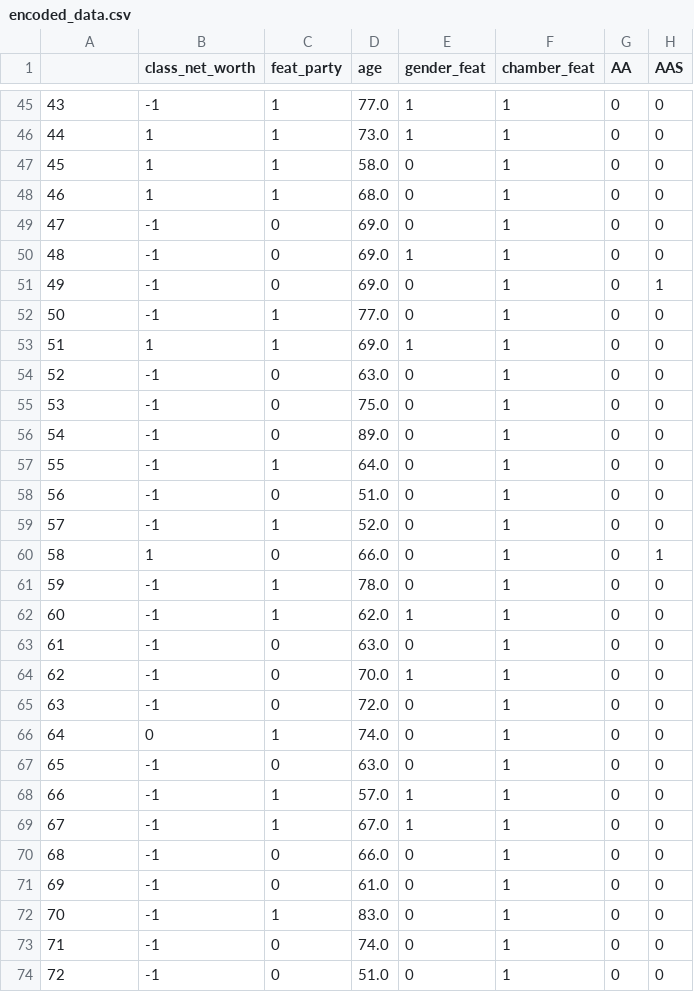
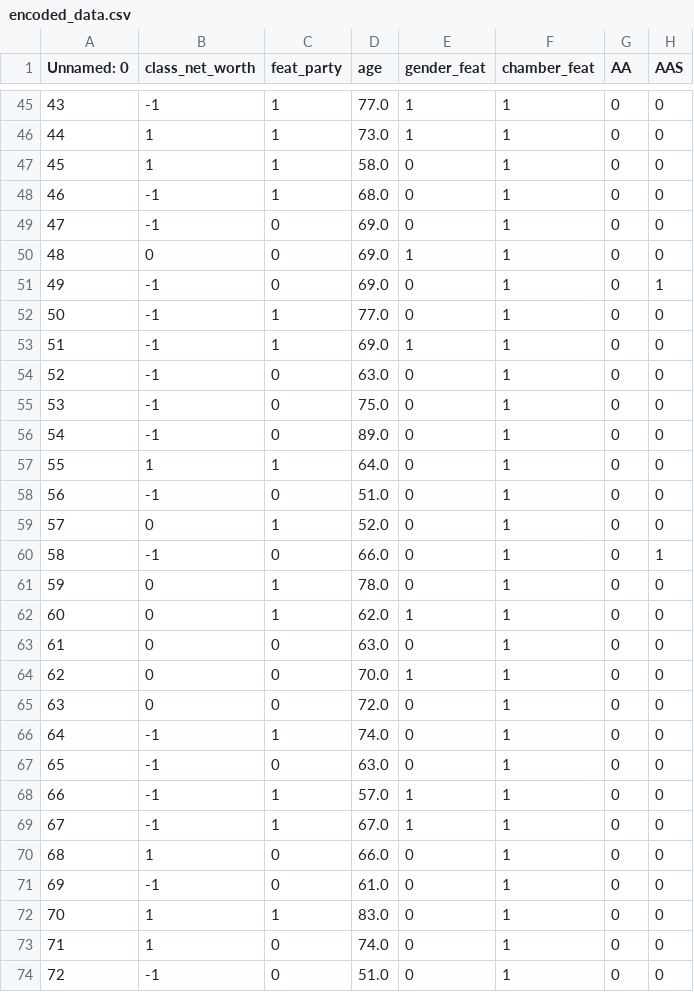
Before and after one commit to krijnD/FACT_graphair, a CSV file: dig/fairgraph/method/benchmark_dataset/encoded_data.csv, drawn as a sheet; only a part is shown, gaps mark what is left out; the diff covers the shown part only; the diff names each change by its address in the sheet, - before the commit and + after, or states it on an @@ line.

Commit message:
fixes to data and code for hpo

```diff
--- a/dig/fairgraph/method/benchmark_dataset/encoded_data.csv
+++ b/dig/fairgraph/method/benchmark_dataset/encoded_data.csv
-A1: (empty)
+A1: Unnamed: 0
-B48 (class_net_worth): 1
+B48 (class_net_worth): -1
-B50 (class_net_worth): -1
+B50 (class_net_worth): 0
-B53 (class_net_worth): 1
+B53 (class_net_worth): -1
-B57 (class_net_worth): -1
+B57 (class_net_worth): 1
-B59 (class_net_worth): -1
+B59 (class_net_worth): 0
-B60 (class_net_worth): 1
+B60 (class_net_worth): -1
-B61:B65 (class_net_worth): -1
+B61:B65 (class_net_worth): 0
-B66 (class_net_worth): 0
+B66 (class_net_worth): -1
-B70 (class_net_worth): -1
+B70 (class_net_worth): 1
-B72:B73 (class_net_worth): -1
+B72:B73 (class_net_worth): 1
```
Also changed, not shown: 89 edited cells elsewhere in this file, 3 other files.
